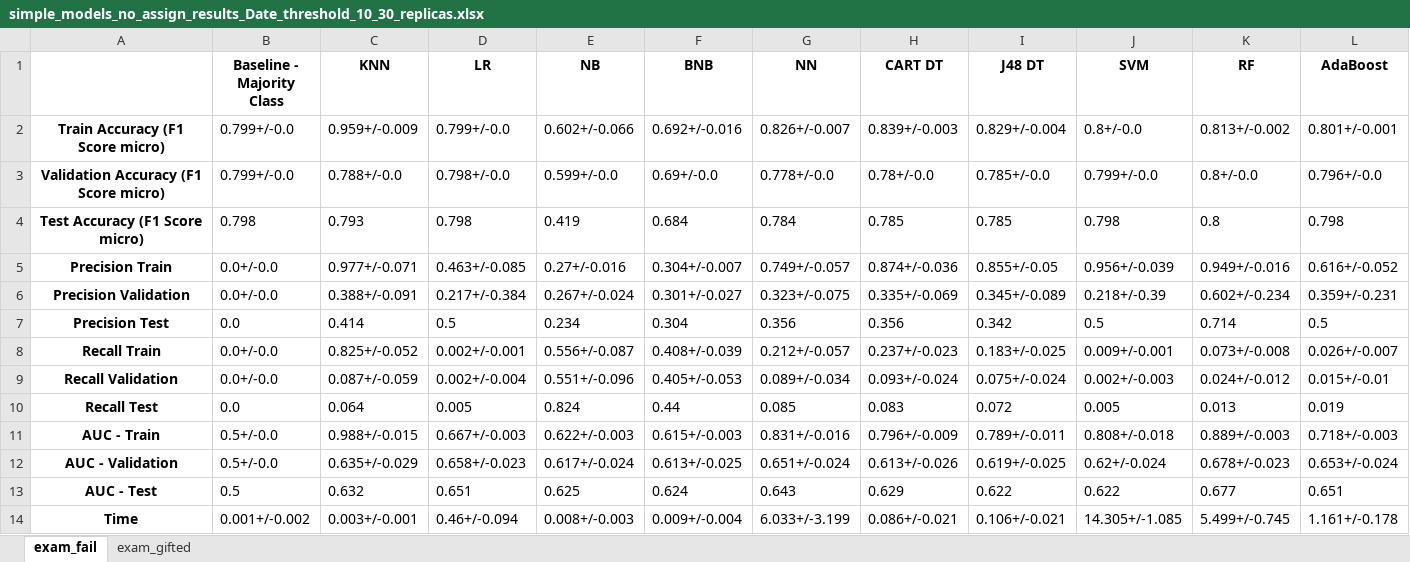
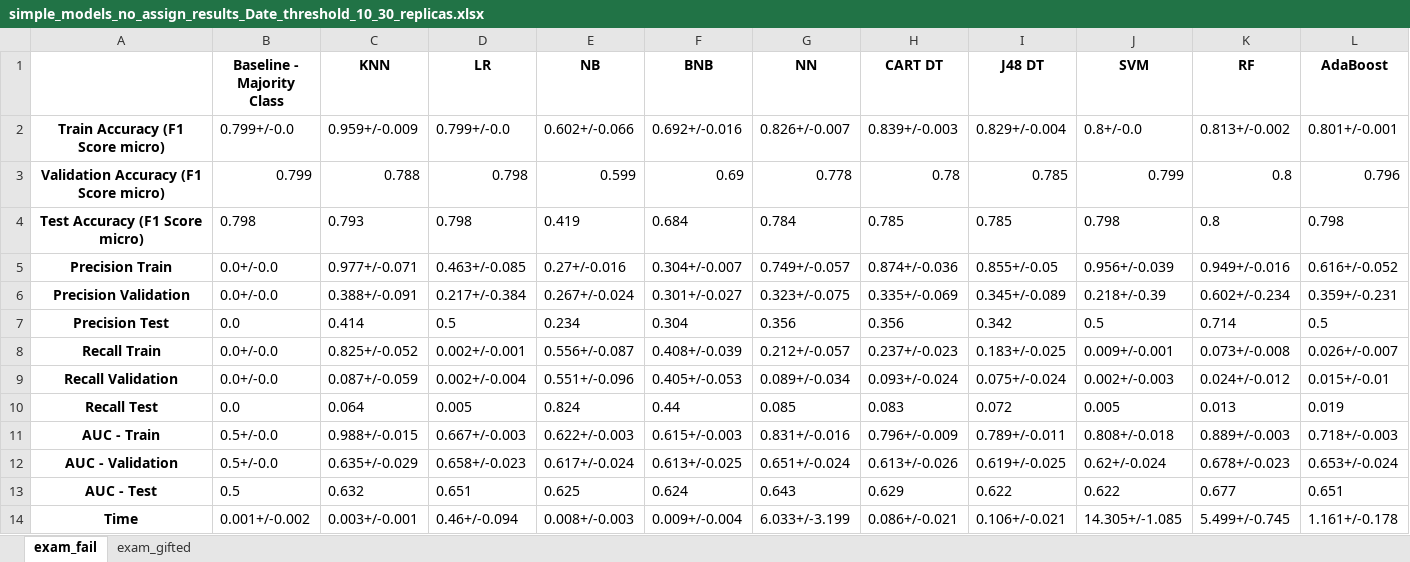
Before and after one commit to RicardoSantos0/timely_accurate_portable, an Excel workbook: Data/Modeling Stage/Results/IMS/Non temporal models/simple_models_no_assign_results_Date_threshold_10_30_replicas.xlsx, sheet exam_fail, drawn as a sheet; only a part is shown; values as stored, in another font and other column widths than the file's, no borders; the diff covers the shown part only; the diff names each change by its address in the sheet, - before the commit and + after, or states it on an @@ line.

```diff
--- a/Data/Modeling Stage/Results/IMS/Non temporal models/simple_models_no_assign_results_Date_threshold_10_30_replicas.xlsx (sheet exam_fail)
+++ b/Data/Modeling Stage/Results/IMS/Non temporal models/simple_models_no_assign_results_Date_threshold_10_30_replicas.xlsx (sheet exam_fail)
-B3 (Baseline - Majority Class): 0.799+/-0.0
+B3 (Baseline - Majority Class): 0.799
-C3 (KNN): 0.788+/-0.0
+C3 (KNN): 0.788
-D3 (LR): 0.798+/-0.0
+D3 (LR): 0.798
-E3 (NB): 0.599+/-0.0
+E3 (NB): 0.599
-F3 (BNB): 0.69+/-0.0
+F3 (BNB): 0.69
-G3 (NN): 0.778+/-0.0
+G3 (NN): 0.778
-H3 (CART DT): 0.78+/-0.0
+H3 (CART DT): 0.78
-I3 (J48 DT): 0.785+/-0.0
+I3 (J48 DT): 0.785
-J3 (SVM): 0.799+/-0.0
+J3 (SVM): 0.799
-K3 (RF): 0.8+/-0.0
+K3 (RF): 0.8
-L3 (AdaBoost): 0.796+/-0.0
+L3 (AdaBoost): 0.796
```
Also changed, not shown: 2 edited cells elsewhere in this sheet, sheet exam_gifted, Data/Modeling Stage/Results/IMS/Non temporal models/simple_models_no_assign_results_Date_threshold_33_30_replicas.xlsx, Data/Modeling Stage/Results/IMS/Non temporal models/simple_models_no_assign_results_Date_threshold_50_30_replicas.xlsx, 21 other files.
